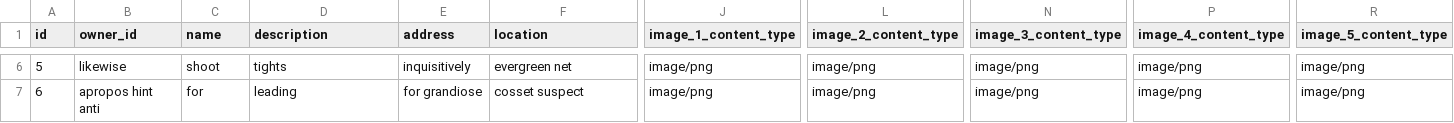
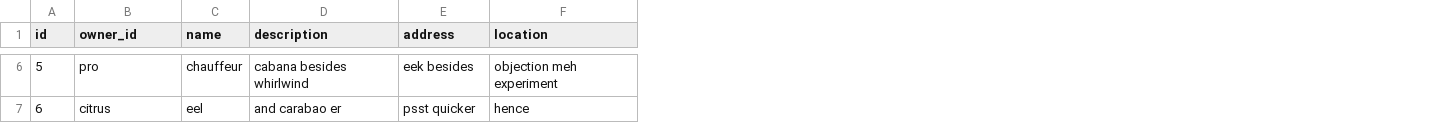
Before and after one commit to MoetezWelhazi/KariaProject, a CSV file: property/src/main/resources/config/liquibase/fake-data/property.csv, drawn as a sheet; only a part is shown, gaps mark what is left out; the diff covers the shown part only; the diff names each change by its address in the sheet, - before the commit and + after, or states it on an @@ line.

Commit message:
property images changed

```diff
--- a/property/src/main/resources/config/liquibase/fake-data/property.csv
+++ b/property/src/main/resources/config/liquibase/fake-data/property.csv
-column J (image_1_content_type), rows 6-7: image/png | image/png
-column L (image_2_content_type), rows 6-7: image/png | image/png
-column N (image_3_content_type), rows 6-7: image/png | image/png
-column P (image_4_content_type), rows 6-7: image/png | image/png
-column R (image_5_content_type), rows 6-7: image/png | image/png
-B6 (owner_id): likewise
+B6 (owner_id): pro
-C6 (name): shoot
+C6 (name): chauffeur
-D6 (description): tights
+D6 (description): cabana besides whirlwind
-E6 (address): inquisitively
+E6 (address): eek besides
-F6 (location): evergreen net
+F6 (location): objection meh experiment
-B7 (owner_id): apropos hint anti
+B7 (owner_id): citrus
-C7 (name): for
+C7 (name): eel
-D7 (description): leading
+D7 (description): and carabao er
-E7 (address): for grandiose
+E7 (address): psst quicker
-F7 (location): cosset suspect
+F7 (location): hence
```
Also changed, not shown: 95 edited cells elsewhere in this file, 9 other files.
